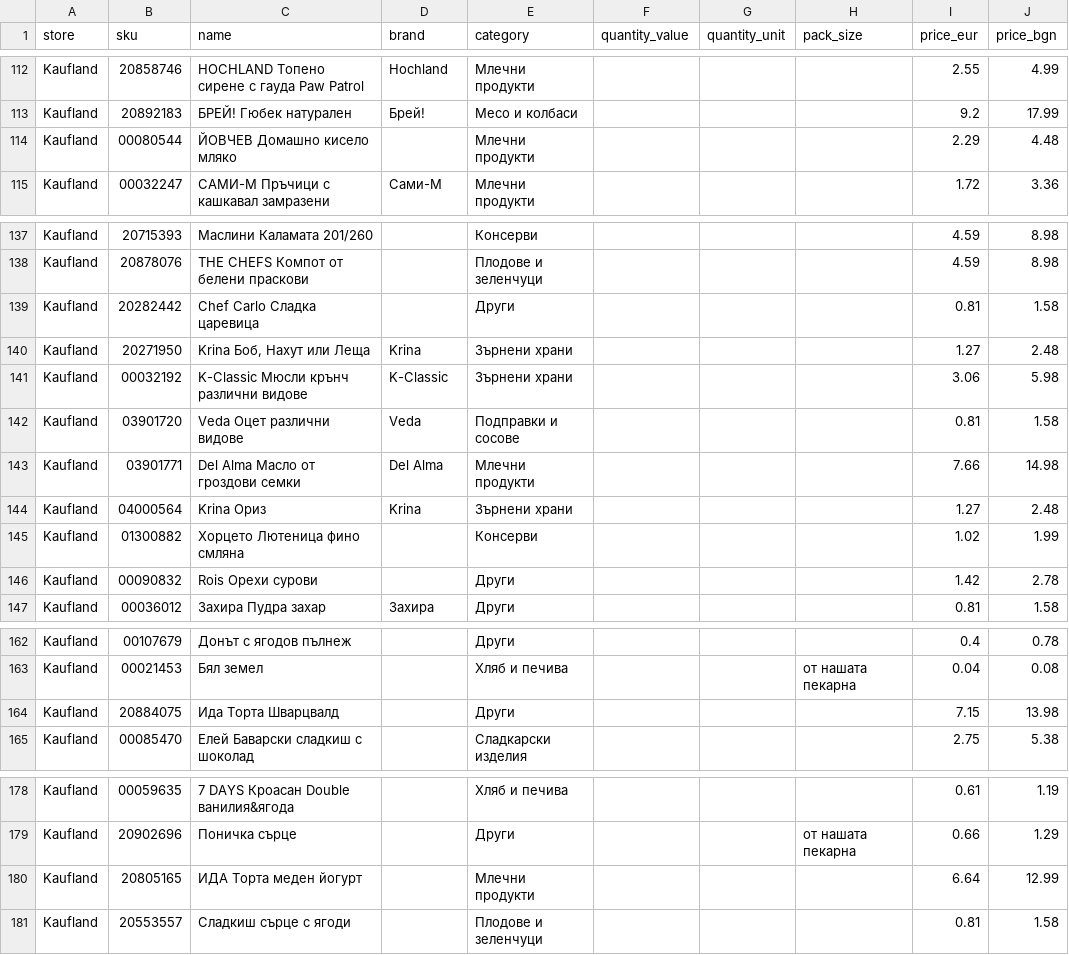
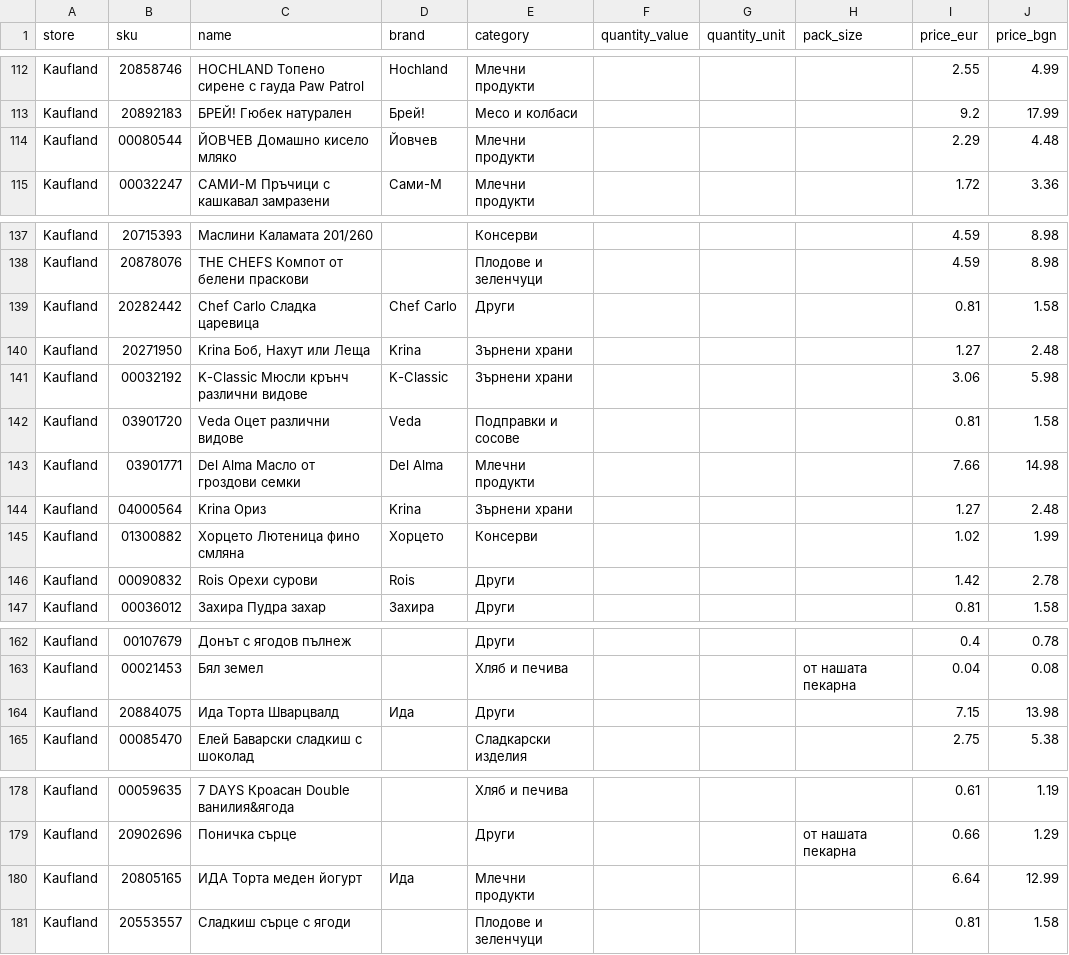
Before and after one commit to MartinPetrov8/promo_products_bg, a CSV file: output/products_clean.csv, drawn as a sheet; only a part is shown, gaps mark what is left out; the diff covers the shown part only.

Commit message:
Add brands: ЙОВЧЕВ, Chef Carlo, Rois, Хорцето, Хорце, Ида
Brand coverage: 632/2222 (28.4%)

Note: Brands typically appear at start of product name

```diff
--- a/output/products_clean.csv
+++ b/output/products_clean.csv
@@ -113,3 +113,3 @@ Kaufland,20858746,HOCHLAND Топено сирене с гауда Paw Patrol,Ho
 Kaufland,20892183,БРЕЙ! Гюбек натурален,Брей!,Месо и колбаси,,,,9.2,17.99
-Kaufland,00080544,ЙОВЧЕВ Домашно кисело мляко,,Млечни продукти,,,,2.29,4.48
+Kaufland,00080544,ЙОВЧЕВ Домашно кисело мляко,Йовчев,Млечни продукти,,,,2.29,4.48
 Kaufland,00032247,САМИ-М Пръчици с кашкавал замразени,Сами-М,Млечни продукти,,,,1.72,3.36
@@ -138,3 +138,3 @@ Kaufland,20715393,Маслини Каламата 201/260,,Консерви,,,,4
 Kaufland,20878076,THE CHEFS Компот от белени праскови,,Плодове и зеленчуци,,,,4.59,8.98
-Kaufland,20282442,Chef Carlo Сладка царевица,,Други,,,,0.81,1.58
+Kaufland,20282442,Chef Carlo Сладка царевица,Chef Carlo,Други,,,,0.81,1.58
 Kaufland,20271950,"Krina Боб, Нахут или Леща",Krina,Зърнени храни,,,,1.27,2.48
@@ -144,4 +144,4 @@ Kaufland,03901771,Del Alma Масло от гроздови семки,Del Alma,
 Kaufland,04000564,Krina Ориз,Krina,Зърнени храни,,,,1.27,2.48
-Kaufland,01300882,Хорцето Лютеница фино смляна,,Консерви,,,,1.02,1.99
-Kaufland,00090832,Rois Орехи сурови,,Други,,,,1.42,2.78
+Kaufland,01300882,Хорцето Лютеница фино смляна,Хорцето,Консерви,,,,1.02,1.99
+Kaufland,00090832,Rois Орехи сурови,Rois,Други,,,,1.42,2.78
 Kaufland,00036012,Захира Пудра захар,Захира,Други,,,,0.81,1.58
@@ -163,3 +163,3 @@ Kaufland,00107679,Донът с ягодов пълнеж,,Други,,,,0.4,0.7
 Kaufland,00021453,Бял земел,,Хляб и печива,,,от нашата пекарна,0.04,0.08
-Kaufland,20884075,Ида Tорта Шварцвалд,,Други,,,,7.15,13.98
+Kaufland,20884075,Ида Tорта Шварцвалд,Ида,Други,,,,7.15,13.98
 Kaufland,00085470,Елей Баварски сладкиш с шоколад,,Сладкарски изделия,,,,2.75,5.38
@@ -179,3 +179,3 @@ Kaufland,00059635,7 DAYS Кроасан Double ванилия&ягода,,Хля
 Kaufland,20902696,Поничка сърце,,Други,,,от нашата пекарна,0.66,1.29
-Kaufland,20805165,ИДА Торта меден йогурт,,Млечни продукти,,,,6.64,12.99
+Kaufland,20805165,ИДА Торта меден йогурт,Ида,Млечни продукти,,,,6.64,12.99
 Kaufland,20553557,Сладкиш сърце с ягоди,,Плодове и зеленчуци,,,,0.81,1.58
```
Also changed, not shown: 3 edited cells elsewhere in this file, 1 other file.
